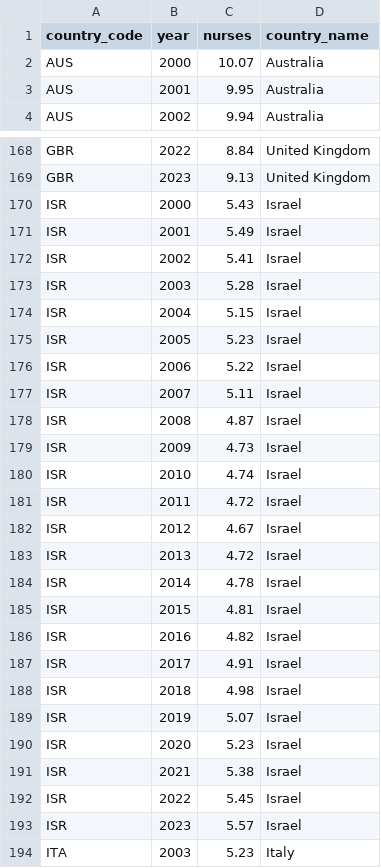
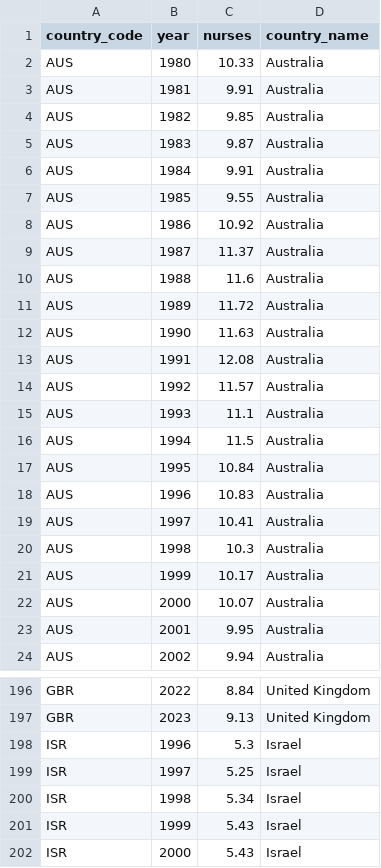
Before and after one commit to CanadaObservatory/CanadaDataObs, a CSV file: data/health/oecd_nurses.csv, drawn as a sheet; only a part is shown, gaps mark what is left out; the shorter side is filled out with more unchanged rows; the diff covers the shown part only; the diff names each change by its address in the sheet, - before the commit and + after, or states it on an @@ line.

```diff
--- a/data/health/oecd_nurses.csv
+++ b/data/health/oecd_nurses.csv
+row 2: AUS | 1980 | 10.33 | Australia
+row 3: AUS | 1981 | 9.91 | Australia
+row 4: AUS | 1982 | 9.85 | Australia
+row 5: AUS | 1983 | 9.87 | Australia
+row 6: AUS | 1984 | 9.91 | Australia
+row 7: AUS | 1985 | 9.55 | Australia
+row 8: AUS | 1986 | 10.92 | Australia
+row 9: AUS | 1987 | 11.37 | Australia
+row 10: AUS | 1988 | 11.6 | Australia
+row 11: AUS | 1989 | 11.72 | Australia
+row 12: AUS | 1990 | 11.63 | Australia
+row 13: AUS | 1991 | 12.08 | Australia
+row 14: AUS | 1992 | 11.57 | Australia
+row 15: AUS | 1993 | 11.1 | Australia
+row 16: AUS | 1994 | 11.5 | Australia
+row 17: AUS | 1995 | 10.84 | Australia
+row 18: AUS | 1996 | 10.83 | Australia
+row 19: AUS | 1997 | 10.41 | Australia
+row 20: AUS | 1998 | 10.3 | Australia
+row 21: AUS | 1999 | 10.17 | Australia
+row 198: ISR | 1996 | 5.3 | Israel
+row 199: ISR | 1997 | 5.25 | Israel
+row 200: ISR | 1998 | 5.34 | Israel
+row 201: ISR | 1999 | 5.43 | Israel
```
Also changed, not shown: 16 added rows elsewhere in this file, data/health/oecd_hospital_beds.csv, data/health/oecd_mri_units.csv, 47 other files.
